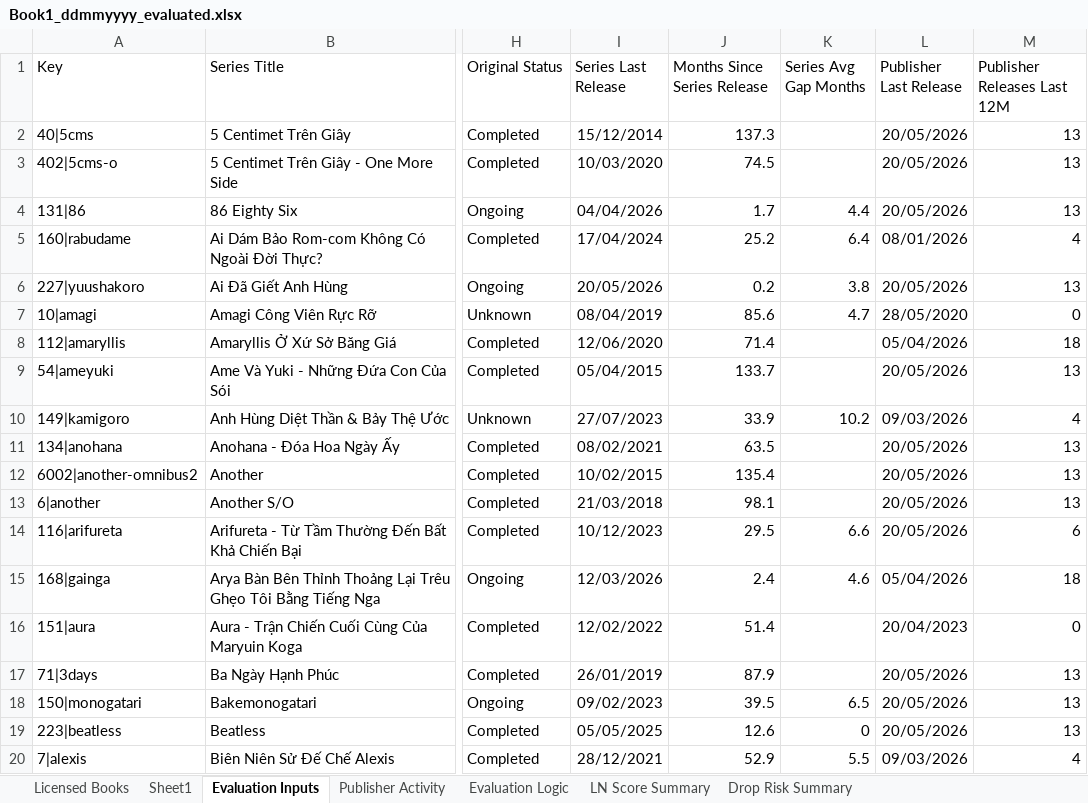
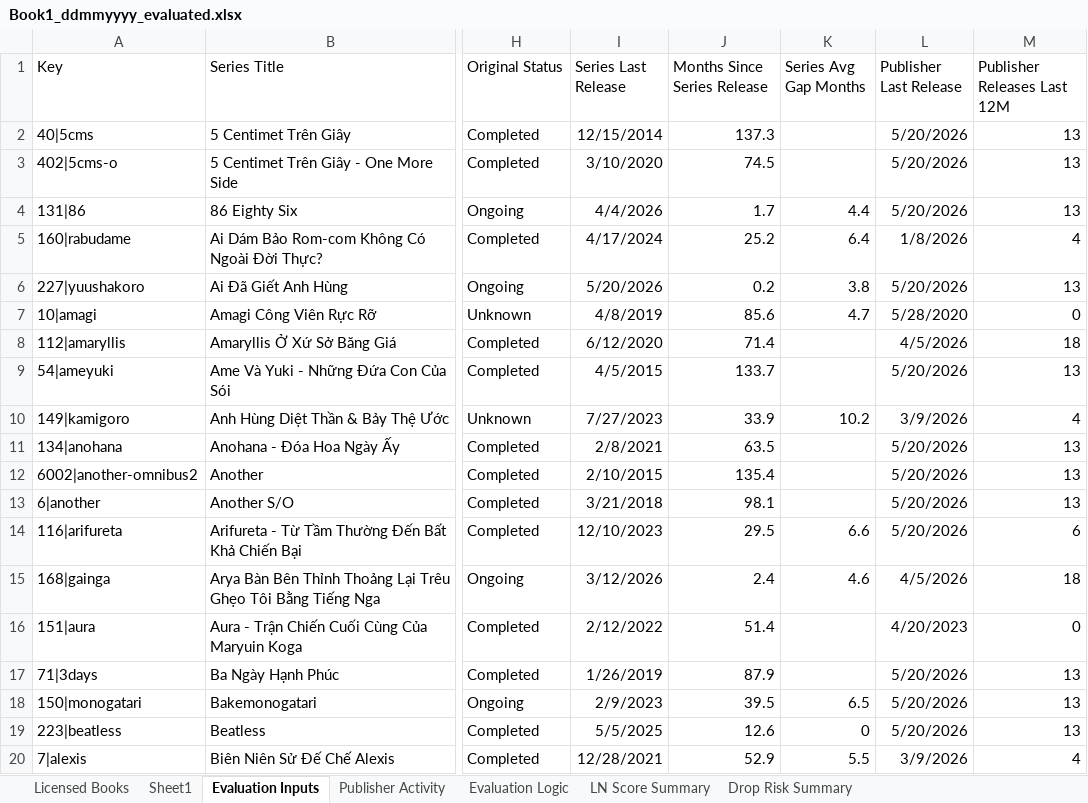
Before and after one commit to jayroring2013/lidex_cf, an Excel workbook: Book1_ddmmyyyy_evaluated.xlsx, sheet Evaluation Inputs, drawn as a sheet; only a part is shown, gaps mark what is left out; values as stored, in another font and other column widths than the file's, no borders; the diff covers the shown part only; the diff names each change by its address in the sheet, - before the commit and + after, or states it on an @@ line.

```diff
--- a/Book1_ddmmyyyy_evaluated.xlsx (sheet Evaluation Inputs)
+++ b/Book1_ddmmyyyy_evaluated.xlsx (sheet Evaluation Inputs)
-I2 (Series Last Release): 15/12/2014
+I2 (Series Last Release): 12/15/2014
-L2:L4 (Publisher Last Release): 20/05/2026
+L2:L4 (Publisher Last Release): 5/20/2026
-I3 (Series Last Release): 10/03/2020
+I3 (Series Last Release): 3/10/2020
-I4 (Series Last Release): 04/04/2026
+I4 (Series Last Release): 4/4/2026
-I5 (Series Last Release): 17/04/2024
+I5 (Series Last Release): 4/17/2024
-L5 (Publisher Last Release): 08/01/2026
+L5 (Publisher Last Release): 1/8/2026
-I6 (Series Last Release): 20/05/2026
+I6 (Series Last Release): 5/20/2026
-L6 (Publisher Last Release): 20/05/2026
+L6 (Publisher Last Release): 5/20/2026
-I7 (Series Last Release): 08/04/2019
+I7 (Series Last Release): 4/8/2019
-L7 (Publisher Last Release): 28/05/2020
+L7 (Publisher Last Release): 5/28/2020
-I8 (Series Last Release): 12/06/2020
+I8 (Series Last Release): 6/12/2020
-L8 (Publisher Last Release): 05/04/2026
+L8 (Publisher Last Release): 4/5/2026
-I9 (Series Last Release): 05/04/2015
+I9 (Series Last Release): 4/5/2015
-L9 (Publisher Last Release): 20/05/2026
+L9 (Publisher Last Release): 5/20/2026
-I10 (Series Last Release): 27/07/2023
+I10 (Series Last Release): 7/27/2023
-L10 (Publisher Last Release): 09/03/2026
+L10 (Publisher Last Release): 3/9/2026
-I11 (Series Last Release): 08/02/2021
+I11 (Series Last Release): 2/8/2021
-L11:L14 (Publisher Last Release): 20/05/2026
+L11:L14 (Publisher Last Release): 5/20/2026
-I12 (Series Last Release): 10/02/2015
+I12 (Series Last Release): 2/10/2015
-I13 (Series Last Release): 21/03/2018
+I13 (Series Last Release): 3/21/2018
-I14 (Series Last Release): 10/12/2023
+I14 (Series Last Release): 12/10/2023
-I15 (Series Last Release): 12/03/2026
+I15 (Series Last Release): 3/12/2026
-L15 (Publisher Last Release): 05/04/2026
+L15 (Publisher Last Release): 4/5/2026
-I16 (Series Last Release): 12/02/2022
+I16 (Series Last Release): 2/12/2022
-L16 (Publisher Last Release): 20/04/2023
+L16 (Publisher Last Release): 4/20/2023
-I17 (Series Last Release): 26/01/2019
+I17 (Series Last Release): 1/26/2019
-L17:L19 (Publisher Last Release): 20/05/2026
+L17:L19 (Publisher Last Release): 5/20/2026
-I18 (Series Last Release): 09/02/2023
+I18 (Series Last Release): 2/9/2023
-I19 (Series Last Release): 05/05/2025
+I19 (Series Last Release): 5/5/2025
-I20 (Series Last Release): 28/12/2021
+I20 (Series Last Release): 12/28/2021
-L20 (Publisher Last Release): 09/03/2026
+L20 (Publisher Last Release): 3/9/2026
```
Also changed, not shown: 431 edited cells elsewhere in this sheet, sheet Licensed Books, sheet Sheet1, sheet Publisher Activity.
